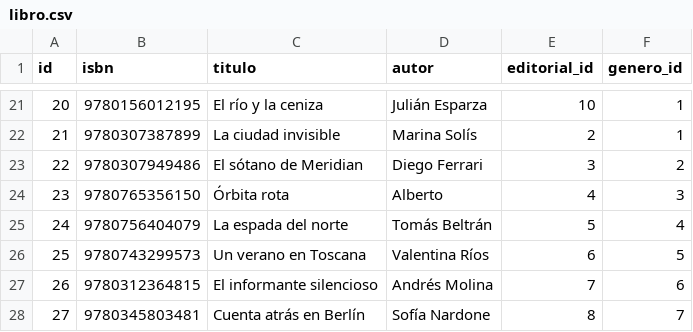
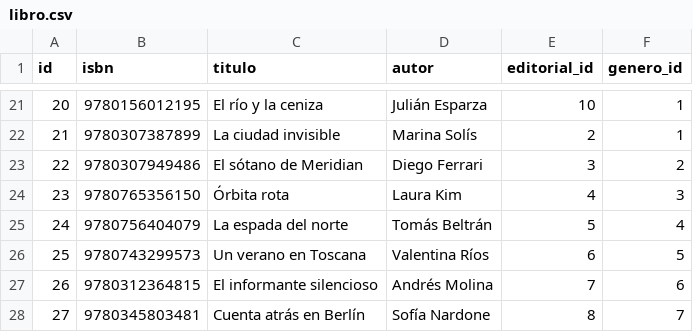
Before and after one commit to lucianofcabral/seminario-trabajo-integrador, a CSV file: src/book_manager/migrations/csv/libro.csv, drawn as a sheet; only a part is shown, gaps mark what is left out.

Commit message:
Día 5: corrige el autor del libro 23 en libro.csv

```diff
--- a/src/book_manager/migrations/csv/libro.csv
+++ b/src/book_manager/migrations/csv/libro.csv
@@ -23,3 +23,3 @@ id,isbn,titulo,autor,editorial_id,genero_id
 22,9780307949486,El sótano de Meridian,Diego Ferrari,3,2
-23,9780765356150,Órbita rota,Alberto,4,3
+23,9780765356150,Órbita rota,Laura Kim,4,3
 24,9780756404079,La espada del norte,Tomás Beltrán,5,4
```
